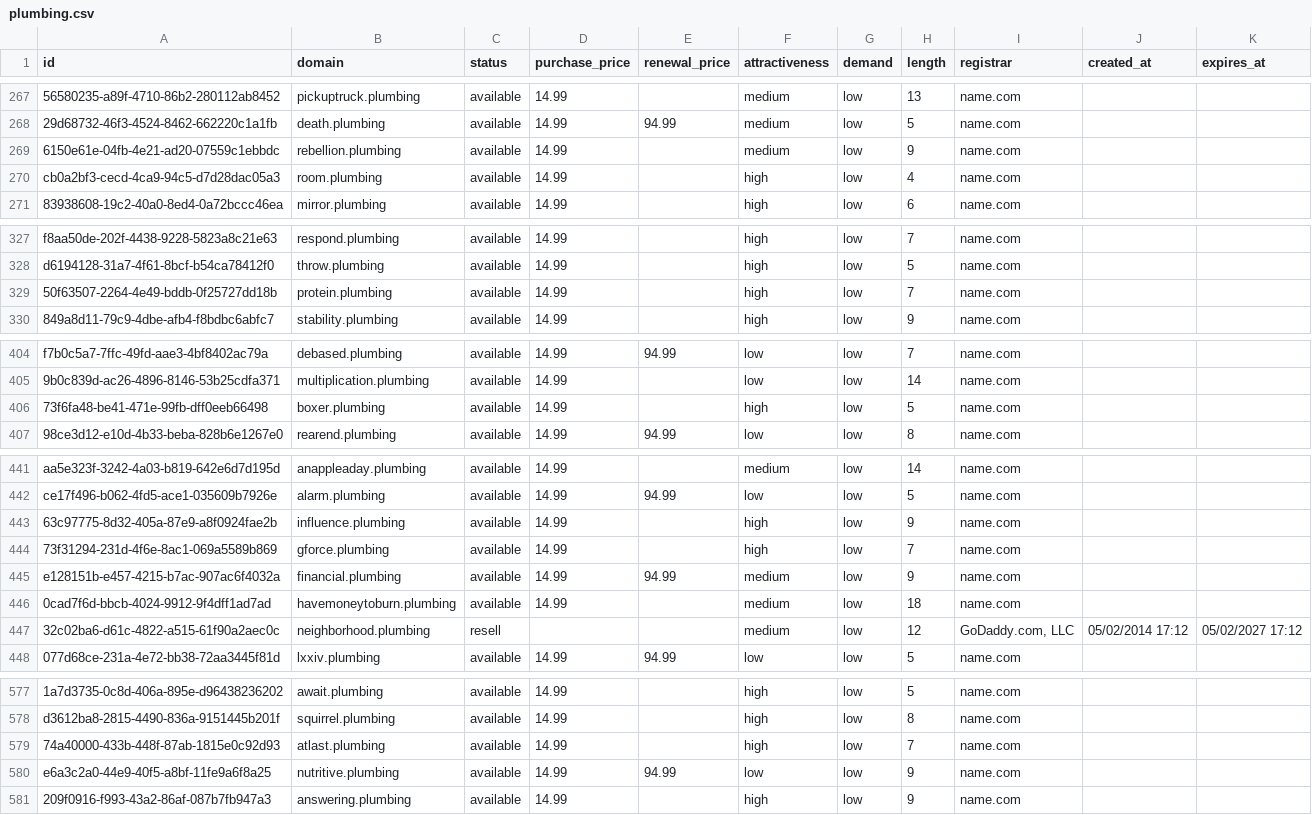
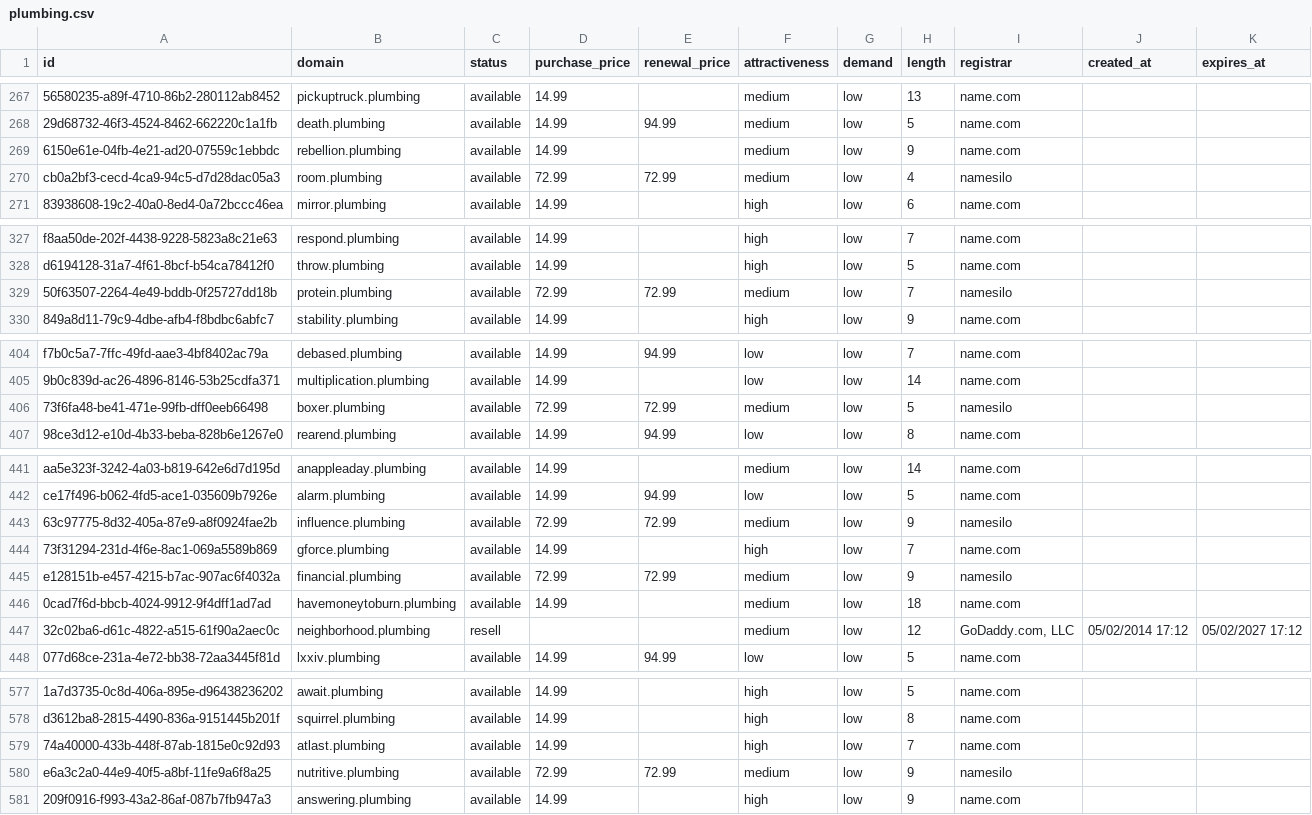
Before and after one commit to UniqueDomains/plumbing-oneword-domains, a CSV file: plumbing.csv, drawn as a sheet; only a part is shown, gaps mark what is left out; the diff covers the shown part only; the diff names each change by its address in the sheet, - before the commit and + after, or states it on an @@ line.

Commit message:
Domains update

```diff
--- a/plumbing.csv
+++ b/plumbing.csv
-D270 (purchase_price): 14.99
+D270 (purchase_price): 72.99
-E270 (renewal_price): (empty)
+E270 (renewal_price): 72.99
-F270 (attractiveness): high
+F270 (attractiveness): medium
-I270 (registrar): name.com
+I270 (registrar): namesilo
-D329 (purchase_price): 14.99
+D329 (purchase_price): 72.99
-E329 (renewal_price): (empty)
+E329 (renewal_price): 72.99
-F329 (attractiveness): high
+F329 (attractiveness): medium
-I329 (registrar): name.com
+I329 (registrar): namesilo
-D406 (purchase_price): 14.99
+D406 (purchase_price): 72.99
-E406 (renewal_price): (empty)
+E406 (renewal_price): 72.99
-F406 (attractiveness): high
+F406 (attractiveness): medium
-I406 (registrar): name.com
+I406 (registrar): namesilo
-D443 (purchase_price): 14.99
+D443 (purchase_price): 72.99
-E443 (renewal_price): (empty)
+E443 (renewal_price): 72.99
-F443 (attractiveness): high
+F443 (attractiveness): medium
-I443 (registrar): name.com
+I443 (registrar): namesilo
-D445 (purchase_price): 14.99
+D445 (purchase_price): 72.99
-E445 (renewal_price): 94.99
+E445 (renewal_price): 72.99
-I445 (registrar): name.com
+I445 (registrar): namesilo
-D580 (purchase_price): 14.99
+D580 (purchase_price): 72.99
-E580 (renewal_price): 94.99
+E580 (renewal_price): 72.99
-F580 (attractiveness): low
+F580 (attractiveness): medium
-I580 (registrar): name.com
+I580 (registrar): namesilo
```
Also changed, not shown: 17 edited cells elsewhere in this file, 4 other files.
